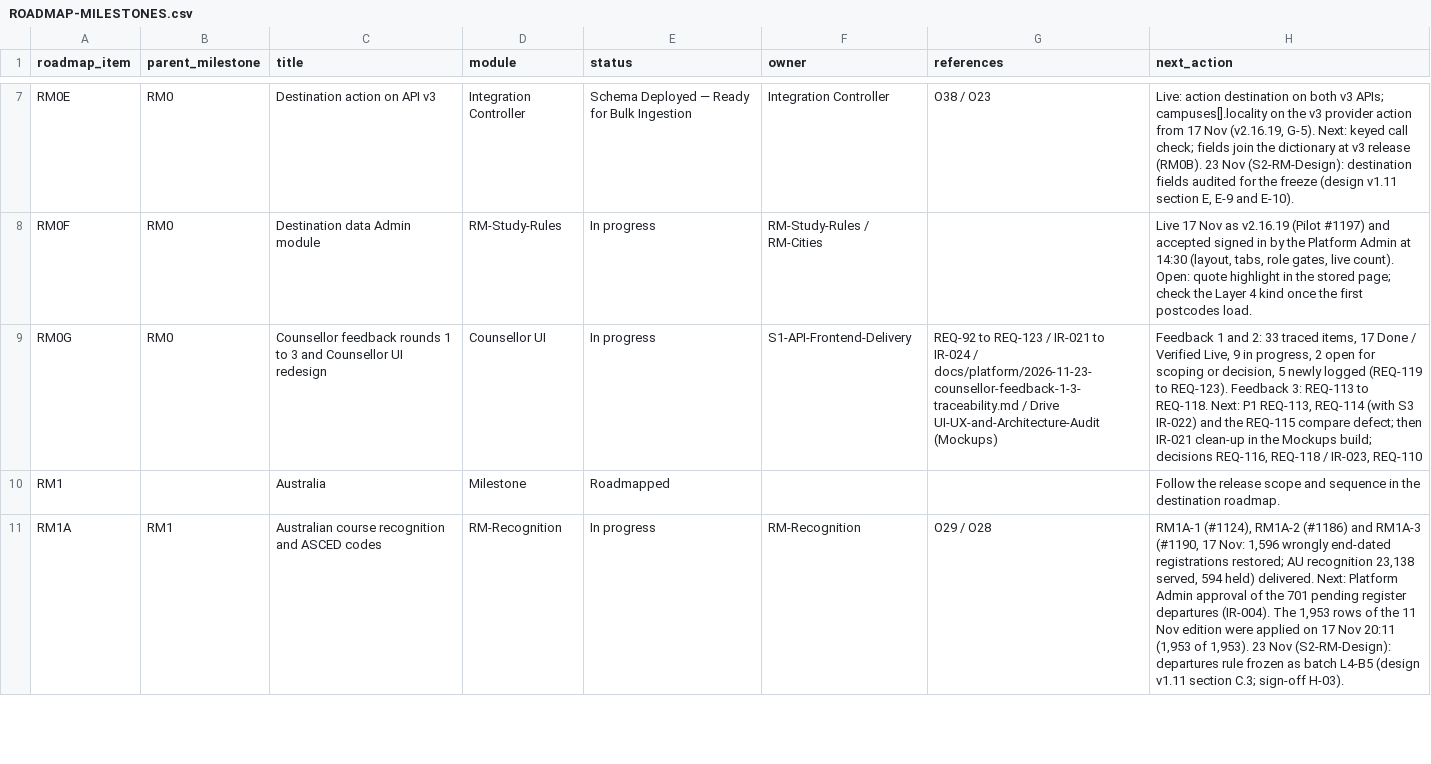
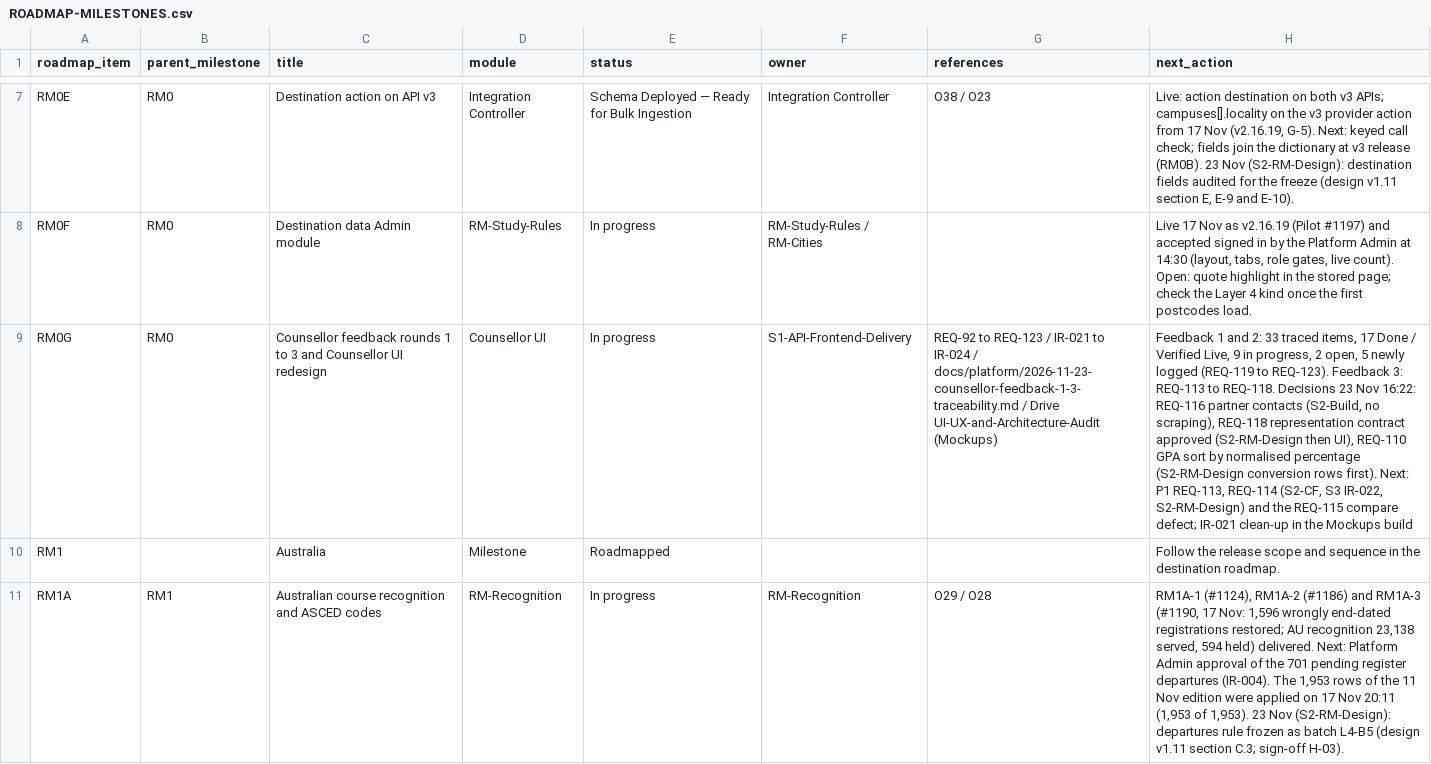
Before and after one commit to msinghbs-ai/coursefinder-admin, a CSV file: docs/Roadmap/2026-01/ROADMAP-MILESTONES.csv, drawn as a sheet; only a part is shown, gaps mark what is left out; the diff names each change by its address in the sheet, - before the commit and + after, or states it on an @@ line.

```diff
--- a/docs/Roadmap/2026-01/ROADMAP-MILESTONES.csv
+++ b/docs/Roadmap/2026-01/ROADMAP-MILESTONES.csv
-H9 (next_action): …progress, 2 open for scoping or decision, 5 newly logged (REQ-119 to REQ-123). Feedback 3: REQ-113 to REQ-118. Next: P1 REQ-113, REQ-114 (with S3 IR-022) and the REQ-115 compare defect; then IR-021 clean-up in the Mockups build; decisions REQ-116, REQ-118 / IR-023, REQ-110
+H9 (next_action): …progress, 2 open, 5 newly logged (REQ-119 to REQ-123). Feedback 3: REQ-113 to REQ-118. Decisions 23 Nov 16:22: REQ-116 partner contacts (S2-Build, no scraping), REQ-118 representation contract approved (S2-RM-Design then UI), REQ-110 GPA sort by normalised percentage (S2-RM-Design conversion rows first). Next: P1 REQ-113, REQ-114 (S2-CF, S3 IR-022, S2-RM-Design) and the REQ-115 compare defect; IR-021 clean-up in the Mockups build
```
Also changed, not shown: docs/Roadmap/2026-01/ROADMAP-ENGAGEMENTS.csv, docs/integrations/CONSUMER-REQUESTS.csv, 5 other files.
